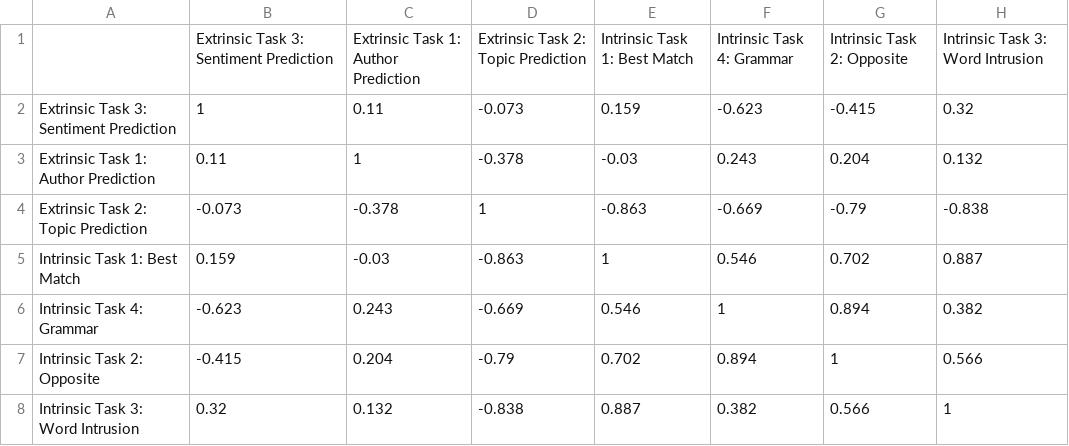
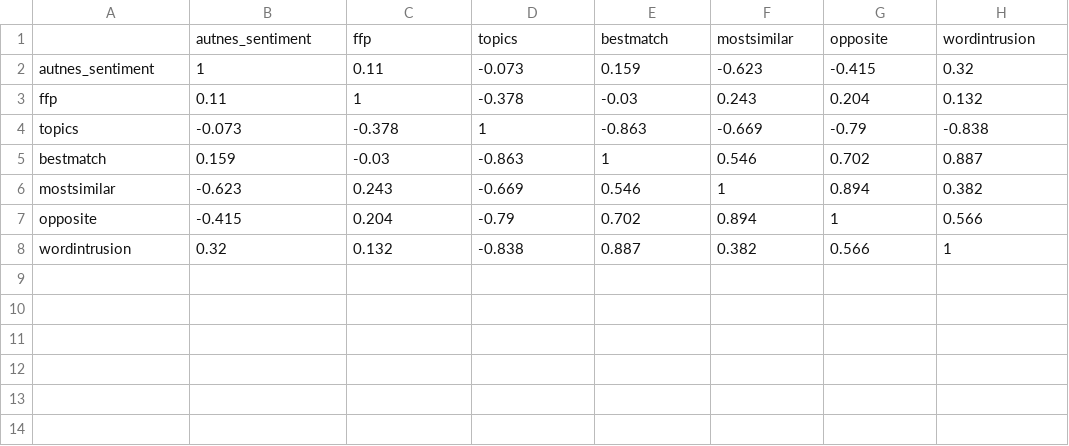
Before and after one commit to compcommlab/oembeddings, a CSV file: plots/regression/rank_correlations.csv, drawn as a sheet.

```diff
--- a/plots/regression/rank_correlations.csv
+++ b/plots/regression/rank_correlations.csv
@@ -1,8 +1,8 @@
-"","Extrinsic Task 3: Sentiment Prediction","Extrinsic Task 1: Author Prediction","Extrinsic Task 2: Topic Prediction","Intrinsic Task 1: Best Match","Intrinsic Task 4: Grammar","Intrinsic Task 2: Opposite","Intrinsic Task 3: Word Intrusion"
-"Extrinsic Task 3: Sentiment Prediction",1,0.11,-0.073,0.159,-0.623,-0.415,0.32
-"Extrinsic Task 1: Author Prediction",0.11,1,-0.378,-0.03,0.243,0.204,0.132
-"Extrinsic Task 2: Topic Prediction",-0.073,-0.378,1,-0.863,-0.669,-0.79,-0.838
-"Intrinsic Task 1: Best Match",0.159,-0.03,-0.863,1,0.546,0.702,0.887
-"Intrinsic Task 4: Grammar",-0.623,0.243,-0.669,0.546,1,0.894,0.382
-"Intrinsic Task 2: Opposite",-0.415,0.204,-0.79,0.702,0.894,1,0.566
-"Intrinsic Task 3: Word Intrusion",0.32,0.132,-0.838,0.887,0.382,0.566,1
+"","autnes_sentiment","ffp","topics","bestmatch","mostsimilar","opposite","wordintrusion"
+"autnes_sentiment",1,0.11,-0.073,0.159,-0.623,-0.415,0.32
+"ffp",0.11,1,-0.378,-0.03,0.243,0.204,0.132
+"topics",-0.073,-0.378,1,-0.863,-0.669,-0.79,-0.838
+"bestmatch",0.159,-0.03,-0.863,1,0.546,0.702,0.887
+"mostsimilar",-0.623,0.243,-0.669,0.546,1,0.894,0.382
+"opposite",-0.415,0.204,-0.79,0.702,0.894,1,0.566
+"wordintrusion",0.32,0.132,-0.838,0.887,0.382,0.566,1
```
Also changed, not shown: plots/regression/effect_size_summary.csv, 8 other files.
